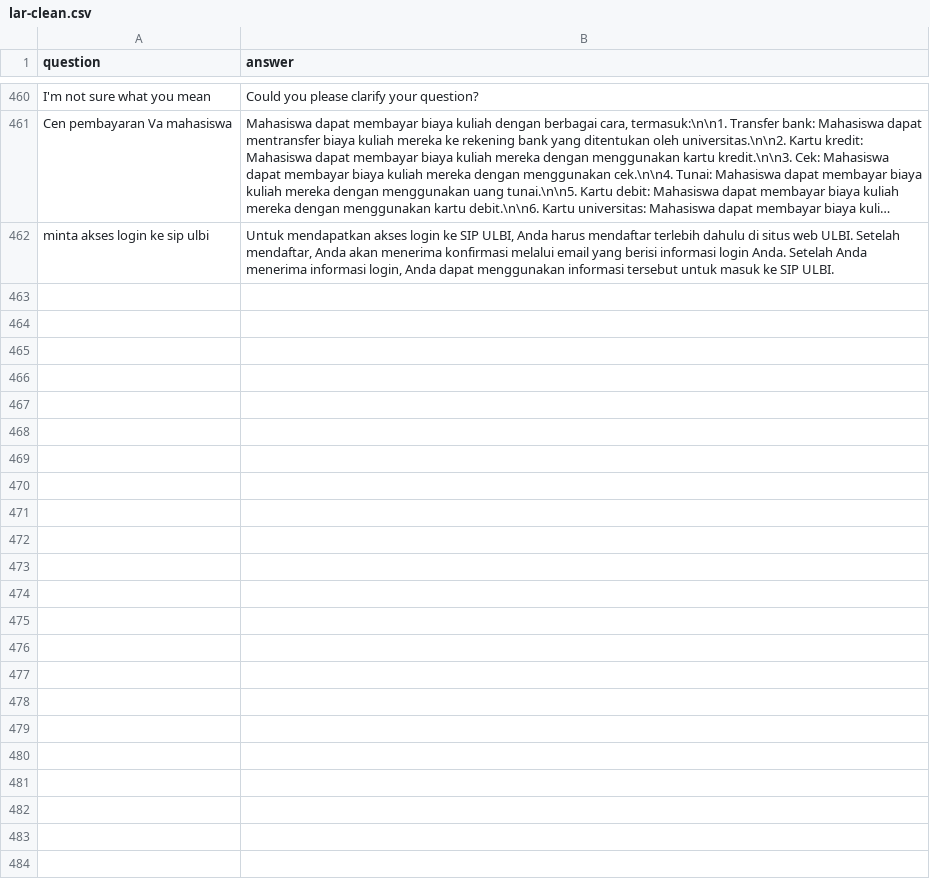
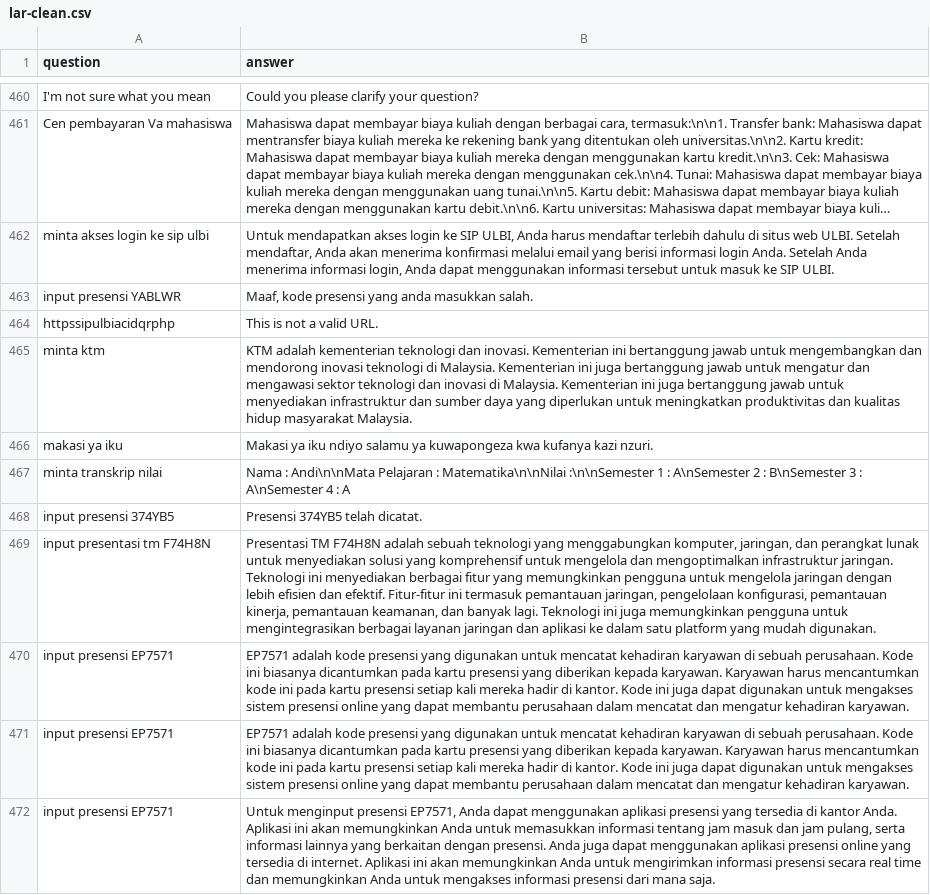
Before and after one commit to anakilang-ai/clean-dan-validasi-data, a CSV file: dataset/gilar-dataset/lar-clean.csv, drawn as a sheet; only a part is shown, gaps mark what is left out; long unchanged cells end in …; the diff names each change by its address in the sheet, - before the commit and + after, or states it on an @@ line.

```diff
--- a/dataset/gilar-dataset/lar-clean.csv
+++ b/dataset/gilar-dataset/lar-clean.csv
+row 463: input presensi YABLWR | Maaf, kode presensi yang anda masukkan salah.
+row 464: httpssipulbiacidqrphp | This is not a valid URL.
+row 465: minta ktm | KTM adalah kementerian teknologi dan inovasi. Kementerian ini bertanggung jawab untuk mengembangkan dan mendorong inovasi teknologi di Malaysia. Kementerian ini juga bertanggung jawab untuk mengatur dan mengawasi sektor teknologi dan inovasi di Malaysia. Kementerian ini juga bertanggung jawab untuk menyediakan infrastruktur dan sumber daya yang diperlukan untuk meningkatkan produktivitas dan kualitas hidup masyarakat Malaysia.
+row 466: makasi ya iku | Makasi ya iku ndiyo salamu ya kuwapongeza kwa kufanya kazi nzuri.
+row 467: minta transkrip nilai | Nama : Andi\n\nMata Pelajaran : Matematika\n\nNilai :\n\nSemester 1 : A\nSemester 2 : B\nSemester 3 : A\nSemester 4 : A
+row 468: input presensi 374YB5 | Presensi 374YB5 telah dicatat.
+row 469: input presentasi tm F74H8N | Presentasi TM F74H8N adalah sebuah teknologi yang menggabungkan komputer, jaringan, dan perangkat lunak untuk menyediakan solusi yang komprehensif untuk mengelola dan mengoptimalkan infrastruktur jaringan. Teknologi ini menyediakan berbagai fitur yang memungkinkan pengguna untuk mengelola jaringan dengan lebih efisien dan efektif. Fitur-fitur ini termasuk pemantauan jaringan, pengelolaan konfigurasi, pemantauan kinerja, pemantauan keamanan, dan banyak lagi. Teknologi ini juga memungkinkan pengguna untuk mengintegrasikan berbagai layanan jaringan dan aplikasi ke dalam satu platform yang mudah digunakan.
+row 470: input presensi EP7571 | EP7571 adalah kode presensi yang digunakan untuk mencatat kehadiran karyawan di sebuah perusahaan. Kode ini biasanya dicantumkan pada kartu presensi yang diberikan kepada karyawan. Karyawan harus mencantumkan kode ini pada kartu presensi setiap kali mereka hadir di kantor. Kode ini juga dapat digunakan untuk mengakses sistem presensi online yang dapat membantu perusahaan dalam mencatat dan mengatur kehadiran karyawan.
+row 471: input presensi EP7571 | EP7571 adalah kode presensi yang digunakan untuk mencatat kehadiran karyawan di sebuah perusahaan. Kode ini biasanya dicantumkan pada kartu presensi yang diberikan kepada karyawan. Karyawan harus mencantumkan kode ini pada kartu presensi setiap kali mereka hadir di kantor. Kode ini juga dapat digunakan untuk mengakses sistem presensi online yang dapat membantu perusahaan dalam mencatat dan mengatur kehadiran karyawan.
+row 472: input presensi EP7571 | Untuk menginput presensi EP7571, Anda dapat menggunakan aplikasi presensi yang tersedia di kantor Anda. Aplikasi ini akan memungkinkan Anda untuk memasukkan informasi tentang jam masuk dan jam pulang, serta informasi lainnya yang berkaitan dengan presensi. Anda juga dapat menggunakan aplikasi presensi online yang tersedia di internet. Aplikasi ini akan memungkinkan Anda untuk mengirimkan informasi presensi secara real time dan memungkinkan Anda untuk mengakses informasi presensi dari mana saja.
```
